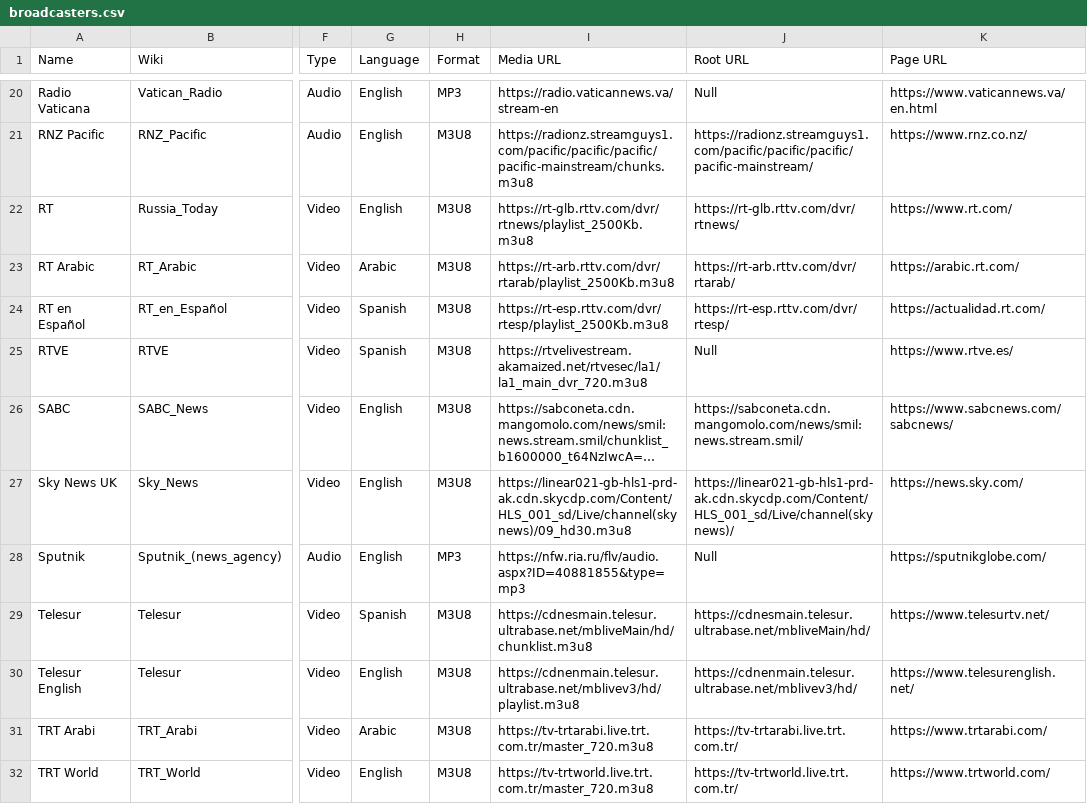
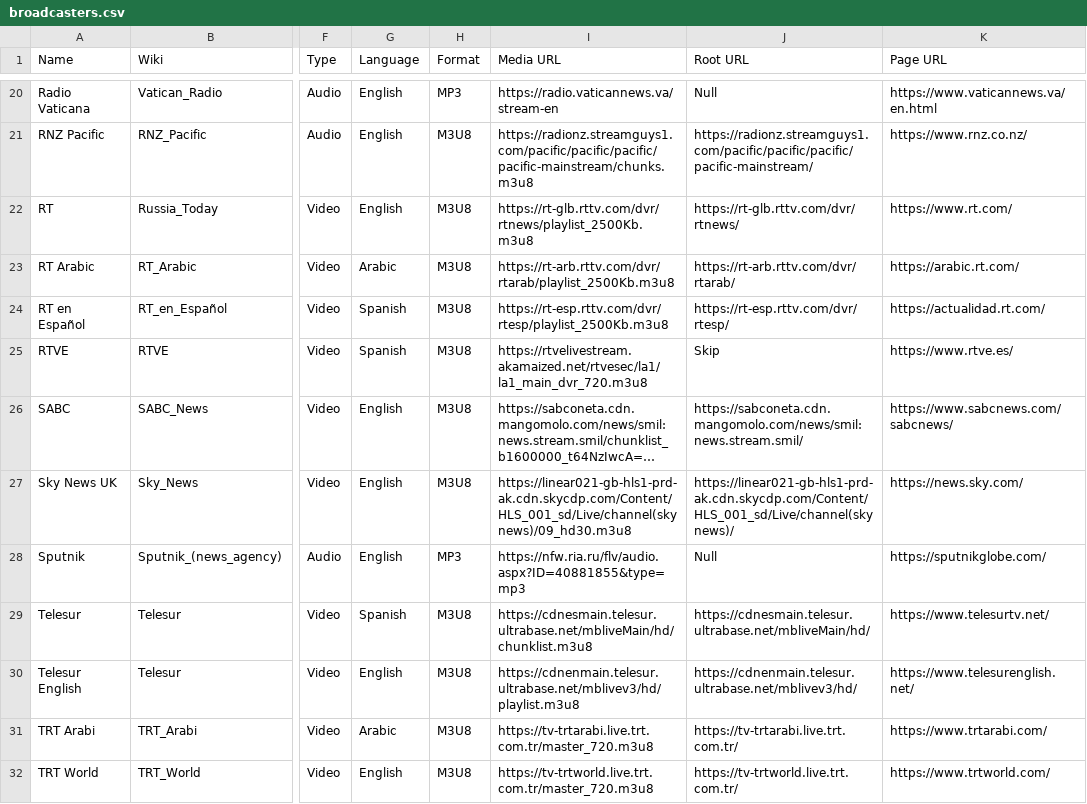
Before and after one commit to cpremoshis/global-media, a CSV file: Assets/broadcasters.csv, drawn as a sheet; only a part is shown, gaps mark what is left out; long unchanged cells end in …; the diff names each change by its address in the sheet, - before the commit and + after, or states it on an @@ line.

```diff
--- a/Assets/broadcasters.csv
+++ b/Assets/broadcasters.csv
-J25 (Root URL): Null
+J25 (Root URL): Skip
```
Also changed, not shown: 1 other file.
